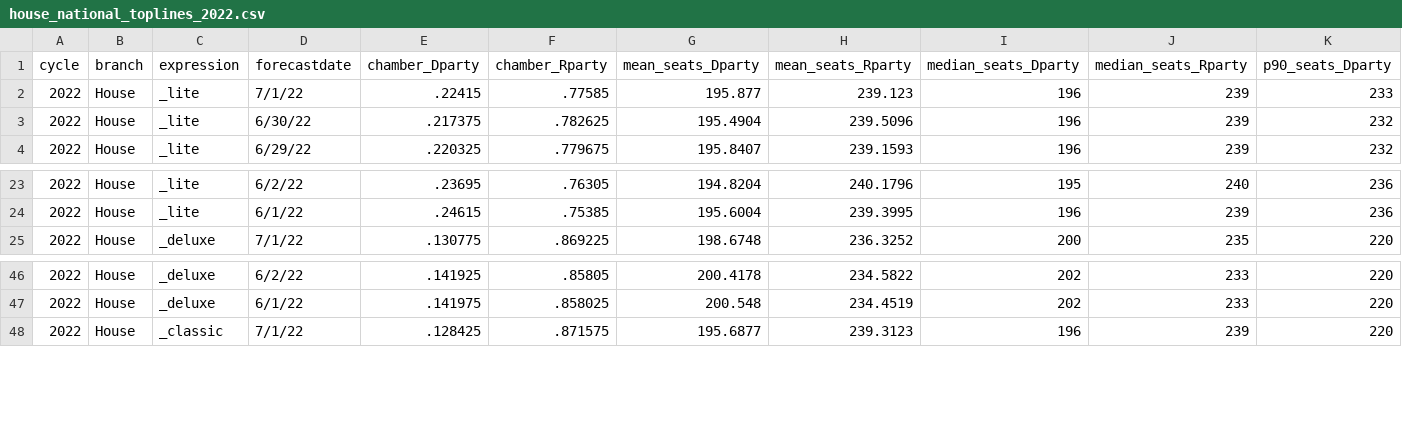
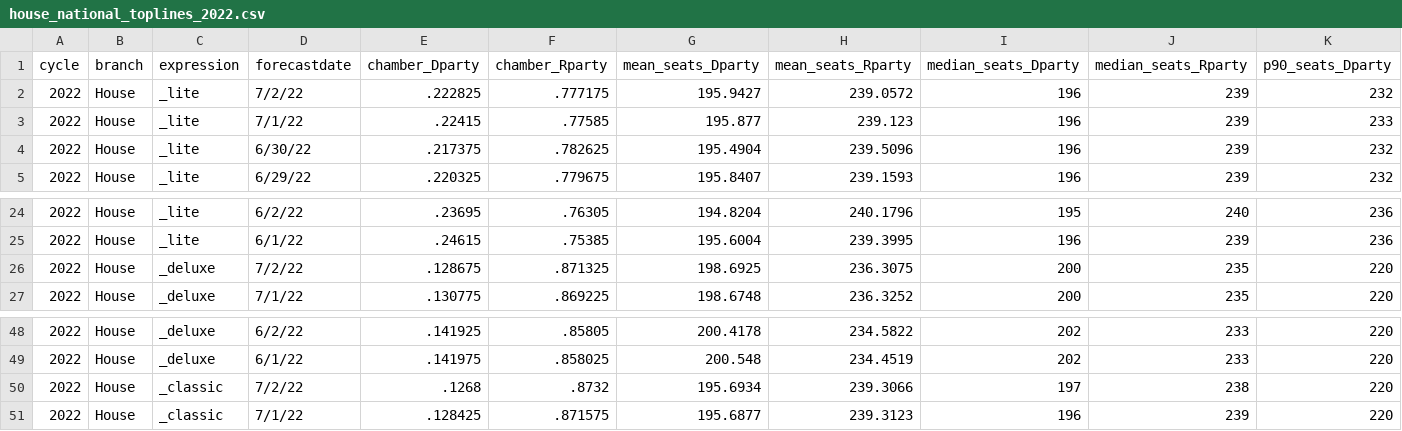
Before and after one commit to dcadata/fivey-is-an-emotional-fox, a CSV file: data/house_national_toplines_2022.csv, drawn as a sheet; only a part is shown, gaps mark what is left out; rows hold the shown columns only; the diff names each change by its address in the sheet, - before the commit and + after, or states it on an @@ line.

```diff
--- a/data/house_national_toplines_2022.csv
+++ b/data/house_national_toplines_2022.csv
+row 2: 2022 | House | _lite | 7/2/22 | .222825 | .777175 | 195.9427 | 239.0572 | 196 | 239 | 232
+row 26: 2022 | House | _deluxe | 7/2/22 | .128675 | .871325 | 198.6925 | 236.3075 | 200 | 235 | 220
+row 50: 2022 | House | _classic | 7/2/22 | .1268 | .8732 | 195.6934 | 239.3066 | 197 | 238 | 220
```
Also changed, not shown: data/senate_national_toplines_2022.csv, 3 other files.
